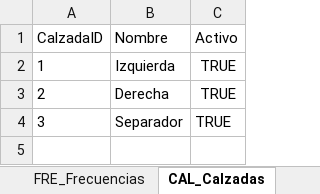
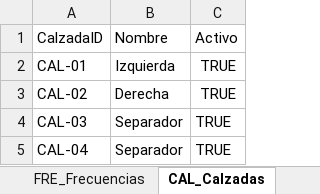
Before and after one commit to dieleoz/SGMC, an Excel workbook: BD/Modelo_Datos_PLANTILLA.xlsx, sheet CAL_Calzadas, drawn as a sheet; values as stored, in another font and other column widths than the file's, no borders; the diff names each change by its address in the sheet, - before the commit and + after, or states it on an @@ line.

```diff
--- a/BD/Modelo_Datos_PLANTILLA.xlsx (sheet CAL_Calzadas)
+++ b/BD/Modelo_Datos_PLANTILLA.xlsx (sheet CAL_Calzadas)
-A2: 1
+A2: CAL-01
-A3: 2
+A3: CAL-02
-A4: 3
+A4: CAL-03
+row 5: CAL-04 | Separador | TRUE
```
Also changed, not shown: sheet ACT_Activos, sheet FRM_Preguntas, sheet SED_Sedes, sheet TIP_TiposActivo, sheet USR_Usuarios, sheet FRM_Secciones, 10 more sheets, 22 other files.
